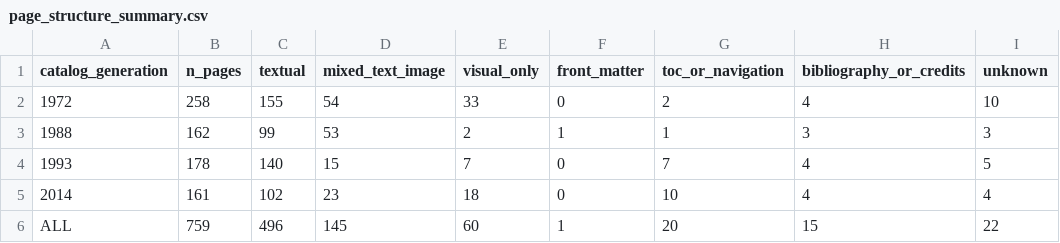
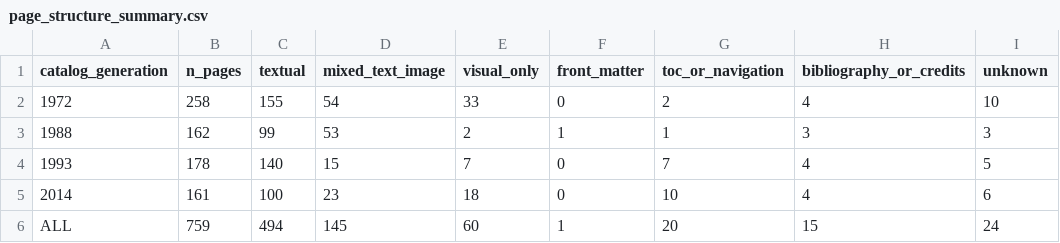
Before and after one commit to fersandovalgtz/libro-texto-mexicano-digital, a CSV file: data/derived/page_structure_summary.csv, drawn as a sheet.

```diff
--- a/data/derived/page_structure_summary.csv
+++ b/data/derived/page_structure_summary.csv
@@ -4,3 +4,3 @@ catalog_generation,n_pages,textual,mixed_text_image,visual_only,front_matter,toc
 1993,178,140,15,7,0,7,4,5
-2014,161,102,23,18,0,10,4,4
-ALL,759,496,145,60,1,20,15,22
+2014,161,100,23,18,0,10,4,6
+ALL,759,494,145,60,1,20,15,24
```
Also changed, not shown: data/derived/page_structure.csv.
